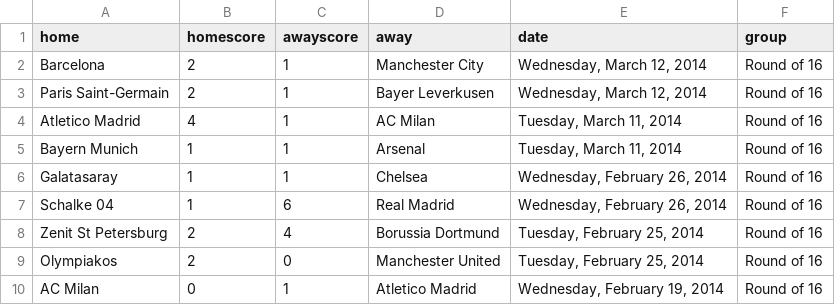
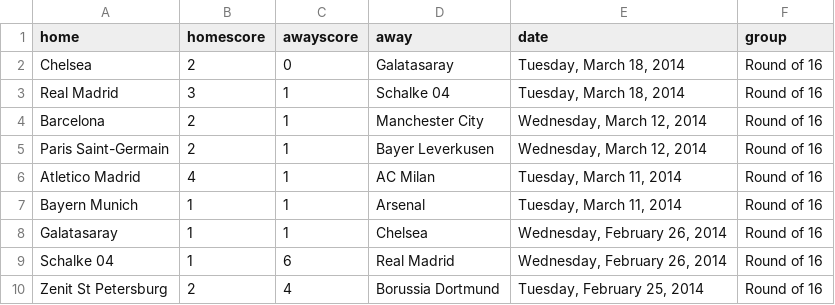
Before and after one commit to llimllib/soccerdata, a CSV file: data/cl_13_14.csv, drawn as a sheet; only a part is shown; the shorter side is filled out with more unchanged rows.

Commit message:
periodic data update Wed Mar 19 00:02:52 UTC 2014

```diff
--- a/data/cl_13_14.csv
+++ b/data/cl_13_14.csv
@@ -1,2 +1,4 @@
 home,homescore,awayscore,away,date,group
+Chelsea,2,0,Galatasaray,"Tuesday, March 18, 2014","Round of 16"
+Real Madrid,3,1,Schalke 04,"Tuesday, March 18, 2014","Round of 16"
 Barcelona,2,1,Manchester City,"Wednesday, March 12, 2014","Round of 16"
```
Also changed, not shown: data/laliga_13_14.csv, data/ligue1_13_14.csv, 1 other file.
